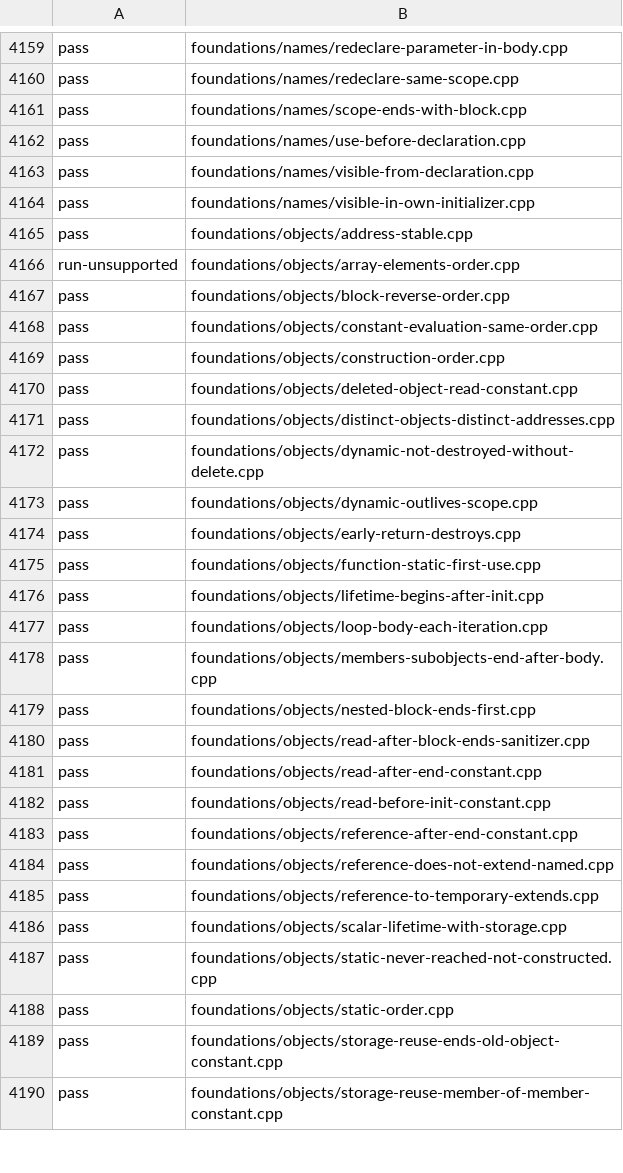
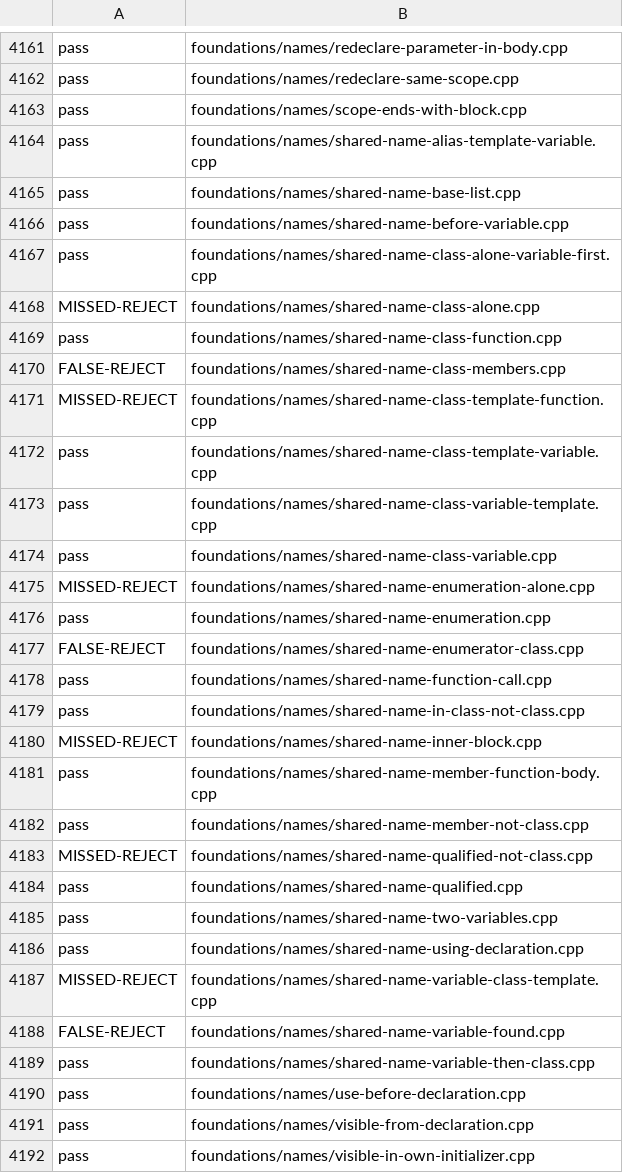
Before and after one commit to sempuki/tidal, a TSV file: reports/clean-room/rust-frontend/conformance.tsv, drawn as a sheet; only a part is shown, gaps mark what is left out; the shorter side is filled out with more unchanged rows; the diff covers the shown part only.

Commit message:
Front end, round 14: TR-13 options, live rule IDs, member specializations, current instantiation, long double
A clean-room reader extended tidal-fe (phase 6, item FE, round 14).

- Rule IDs: the stops and checks name the rules that the withdrawn IDs
  merged into (CE-11, CE-17, CX-5, UNW-1, SEQ-2, TR-13).
- Limits: -ftemplate-depth=N and --pending_instantiations=N set the
  TR-13 depth limit. sizeof of a type too large for std::size_t is an
  error (STG-1, TR-15).
- Templates: DEP-29 for take(T::type) { } at namespace scope (G111),
  TPL-38 with templates identified by function type and head, DEP-17
  for this->name and C::name, DEP-15 for template-ids that are not the
  current instantiation, CNS-37 and TSP-21, TSP-22, TSP-9 for members of
  instances given again, CNS-15, CNS-4, CPT-26 access at the check,
  ORD-14 for auto* and auto**, PACK-12, PACK-6 and PACK-27, PACK-18
  init-capture packs, PACK-5 lambdas in patterns, DED-32 friend
  specializations, TSP-25, array cv in deduction, and CTAD with the
  initializer-list phase, CTAD-18, and CTAD-27 (Q-0276).
- Parser: a split >> in a deferred member body no longer moves the end
  of the class.
- Interpreter: long double in the x87 format (TYP-10, MUL-20), SB-10
  bit-field bindings, SINIT-7 order of adjacent member definitions,
  EXS-4 for the initializer of a new expression, and DCL-6 for arrays of
  strings with the outer bound omitted.

tools/frontend_check.py: 5590/6026 pass, 5703/6026 pass their check,
0 worse, 46 better, 31 new (11 not passing). Of the 33 baseline false
rejects and wrong results, 31 pass now. 12 baseline missed rejects and
3 unsupported tests pass. The W7 and W10 programs still run with result
0. The round-13 front end, built from HEAD, gives the same status or a
worse one on every test.

The reader returned report-14.md as text, and the integrator saved it.
Findings G114 to G117.

The status page's next steps now name the repairs for G114 to G117,
which close phase 6, and a fourth round of roadmap reports.

```diff
--- a/reports/clean-room/rust-frontend/conformance.tsv
+++ b/reports/clean-room/rust-frontend/conformance.tsv
@@ -4161,2 +4163,28 @@ pass	foundations/names/redeclare-same-scope.cpp
 pass	foundations/names/scope-ends-with-block.cpp
+pass	foundations/names/shared-name-alias-template-variable.cpp
+pass	foundations/names/shared-name-base-list.cpp
+pass	foundations/names/shared-name-before-variable.cpp
+pass	foundations/names/shared-name-class-alone-variable-first.cpp
+MISSED-REJECT	foundations/names/shared-name-class-alone.cpp
+pass	foundations/names/shared-name-class-function.cpp
+FALSE-REJECT	foundations/names/shared-name-class-members.cpp
+MISSED-REJECT	foundations/names/shared-name-class-template-function.cpp
+pass	foundations/names/shared-name-class-template-variable.cpp
+pass	foundations/names/shared-name-class-variable-template.cpp
+pass	foundations/names/shared-name-class-variable.cpp
+MISSED-REJECT	foundations/names/shared-name-enumeration-alone.cpp
+pass	foundations/names/shared-name-enumeration.cpp
+FALSE-REJECT	foundations/names/shared-name-enumerator-class.cpp
+pass	foundations/names/shared-name-function-call.cpp
+pass	foundations/names/shared-name-in-class-not-class.cpp
+MISSED-REJECT	foundations/names/shared-name-inner-block.cpp
+pass	foundations/names/shared-name-member-function-body.cpp
+pass	foundations/names/shared-name-member-not-class.cpp
+MISSED-REJECT	foundations/names/shared-name-qualified-not-class.cpp
+pass	foundations/names/shared-name-qualified.cpp
+pass	foundations/names/shared-name-two-variables.cpp
+pass	foundations/names/shared-name-using-declaration.cpp
+MISSED-REJECT	foundations/names/shared-name-variable-class-template.cpp
+FALSE-REJECT	foundations/names/shared-name-variable-found.cpp
+pass	foundations/names/shared-name-variable-then-class.cpp
 pass	foundations/names/use-before-declaration.cpp
```
Also changed, not shown: 3 added rows, 1 removed row and 49 edited cells elsewhere in this file, 22 other files.
